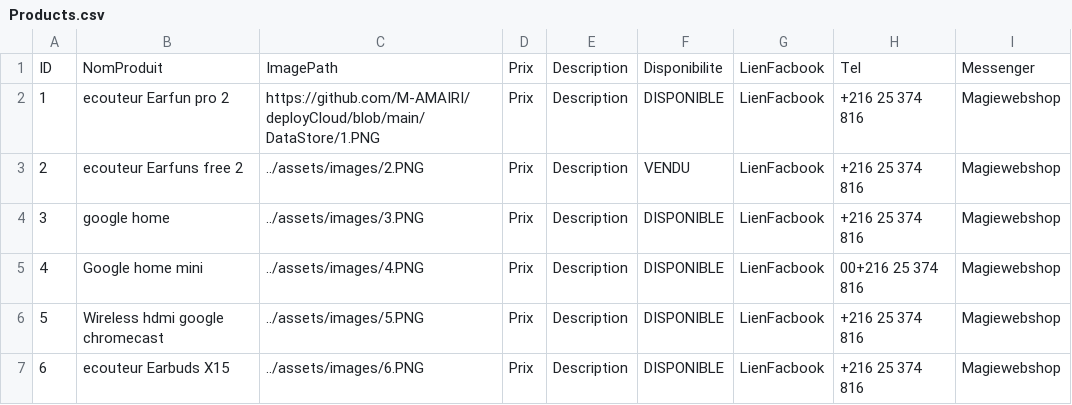
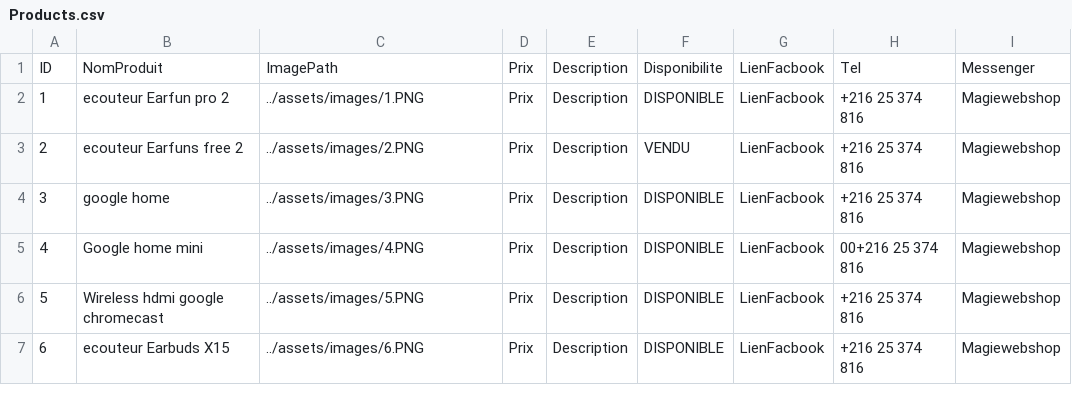
Before and after one commit to M-AMAIRI/deployCloud, a CSV file: DataStore/Products.csv, drawn as a sheet.

Commit message:
Update Products.csv

```diff
--- a/DataStore/Products.csv
+++ b/DataStore/Products.csv
@@ -1,3 +1,3 @@
 ID,NomProduit,ImagePath,Prix,Description,Disponibilite,LienFacbook,Tel,Messenger
-1,ecouteur Earfun pro 2,https://github.com/M-AMAIRI/deployCloud/blob/main/DataStore/1.PNG,Prix,Description,DISPONIBLE,LienFacbook,+216 25 374 816,Magiewebshop
+1,ecouteur Earfun pro 2,../assets/images/1.PNG,Prix,Description,DISPONIBLE,LienFacbook,+216 25 374 816,Magiewebshop
 2,ecouteur Earfuns free 2,../assets/images/2.PNG,Prix,Description,VENDU,LienFacbook,+216 25 374 816,Magiewebshop
```
